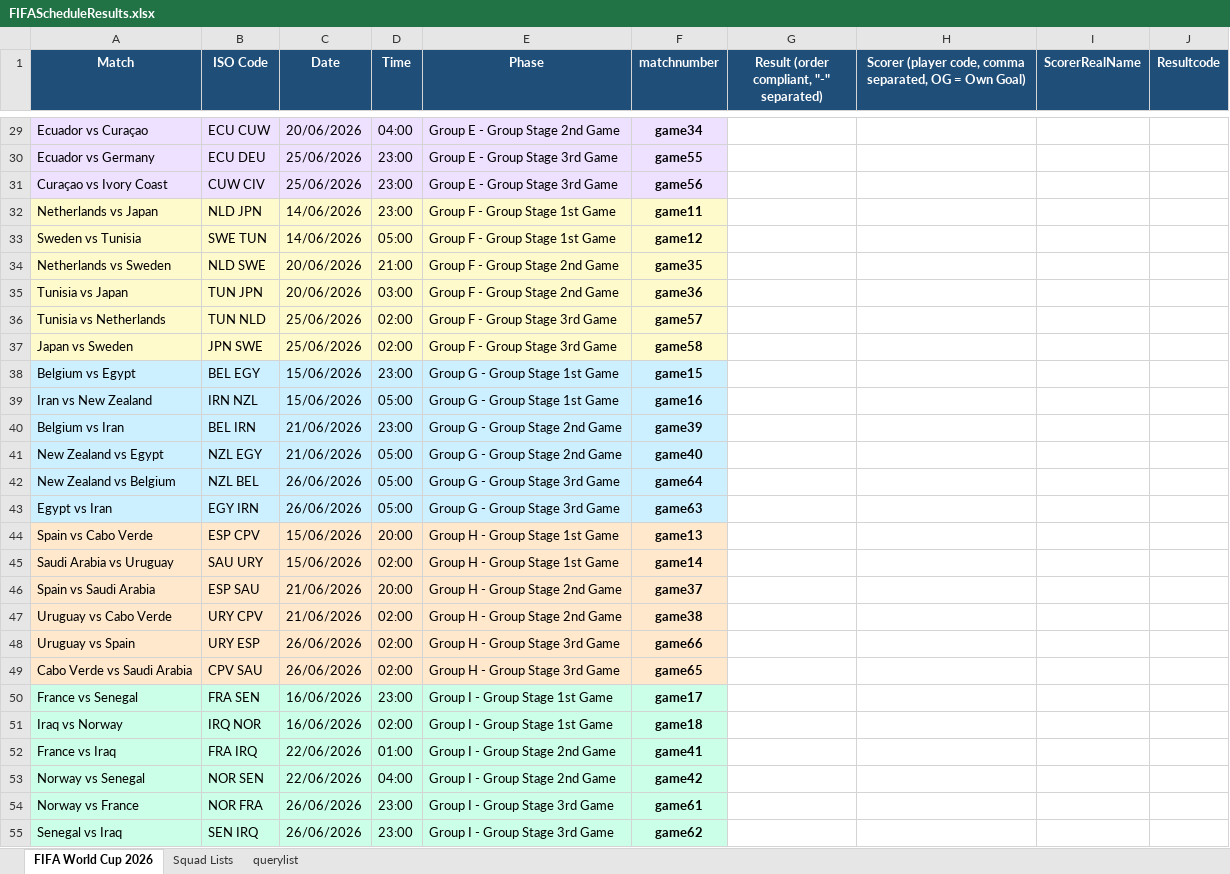
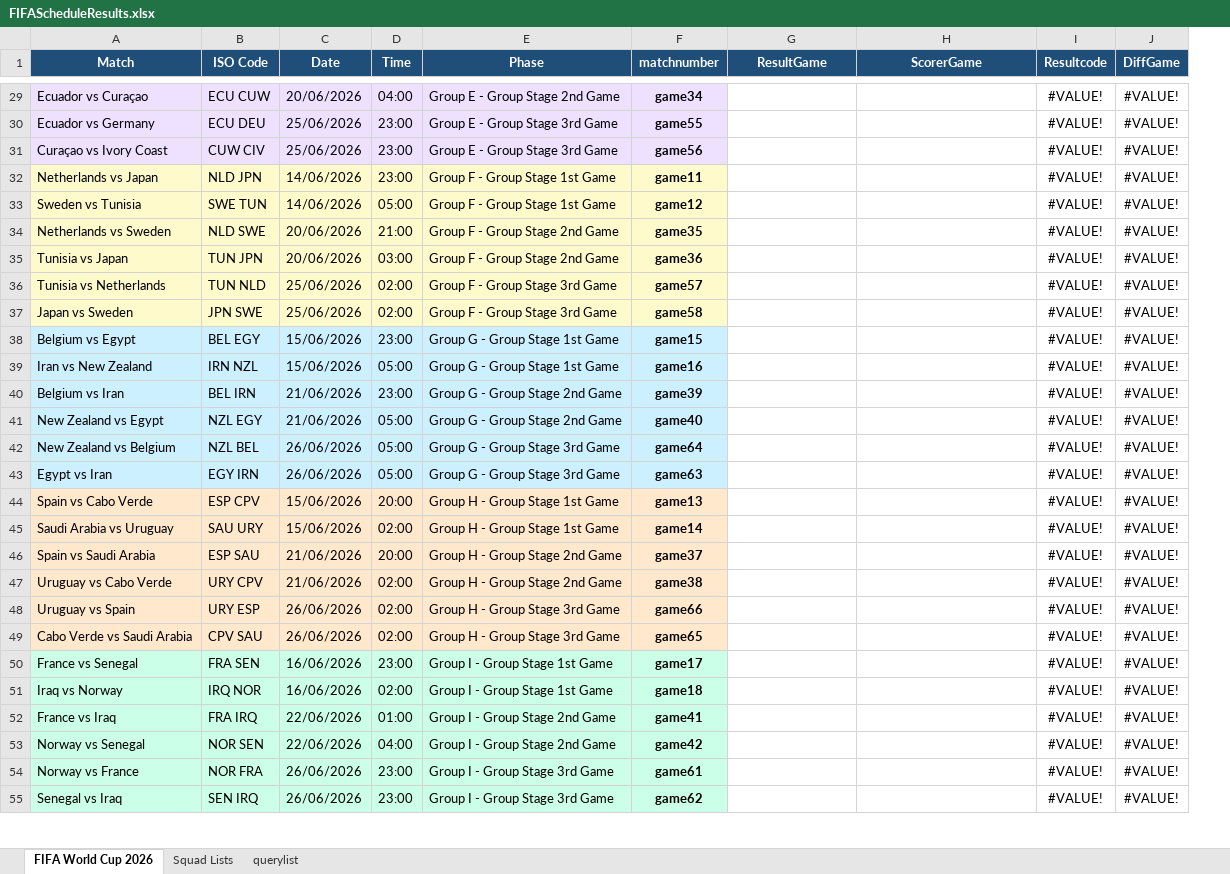
Before and after one commit to FrancisFayolle/World-Cup-betting, an Excel workbook: FIFAScheduleResults.xlsx, sheet FIFA World Cup 2026, drawn as a sheet; only a part is shown, gaps mark what is left out; values as stored, in another font and other column widths than the file's, no borders; removed rows and columns are numbered as before the commit, all else as after; the diff covers the shown part only; the diff names each change by its address in the sheet, - before the commit and + after, or states it on an @@ line.

```diff
--- a/FIFAScheduleResults.xlsx (sheet FIFA World Cup 2026)
+++ b/FIFAScheduleResults.xlsx (sheet FIFA World Cup 2026)
-column I (ScorerRealName), empty
+column J (DiffGame), rows 29-55: all #VALUE!
-G1: Result (order compliant, "-" separated)
+G1: ResultGame
-H1: Scorer (player code, comma separated, OG = Own Goal)
+H1: ScorerGame
-I29:I55 (Resultcode): (empty)
+I29:I55 (Resultcode): #VALUE!
```
Also changed, not shown: 81 edited cells and cell formats elsewhere in this sheet, 18 other files.
